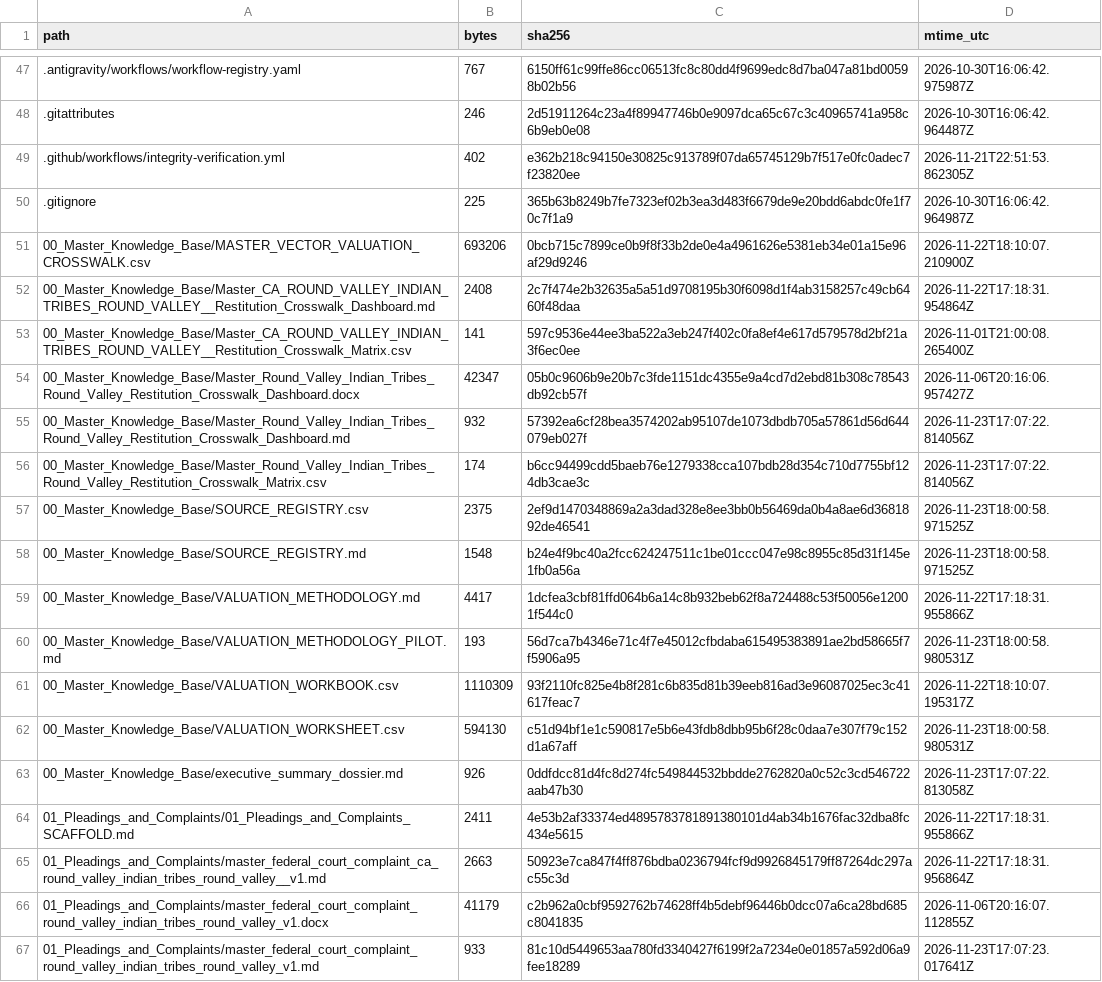
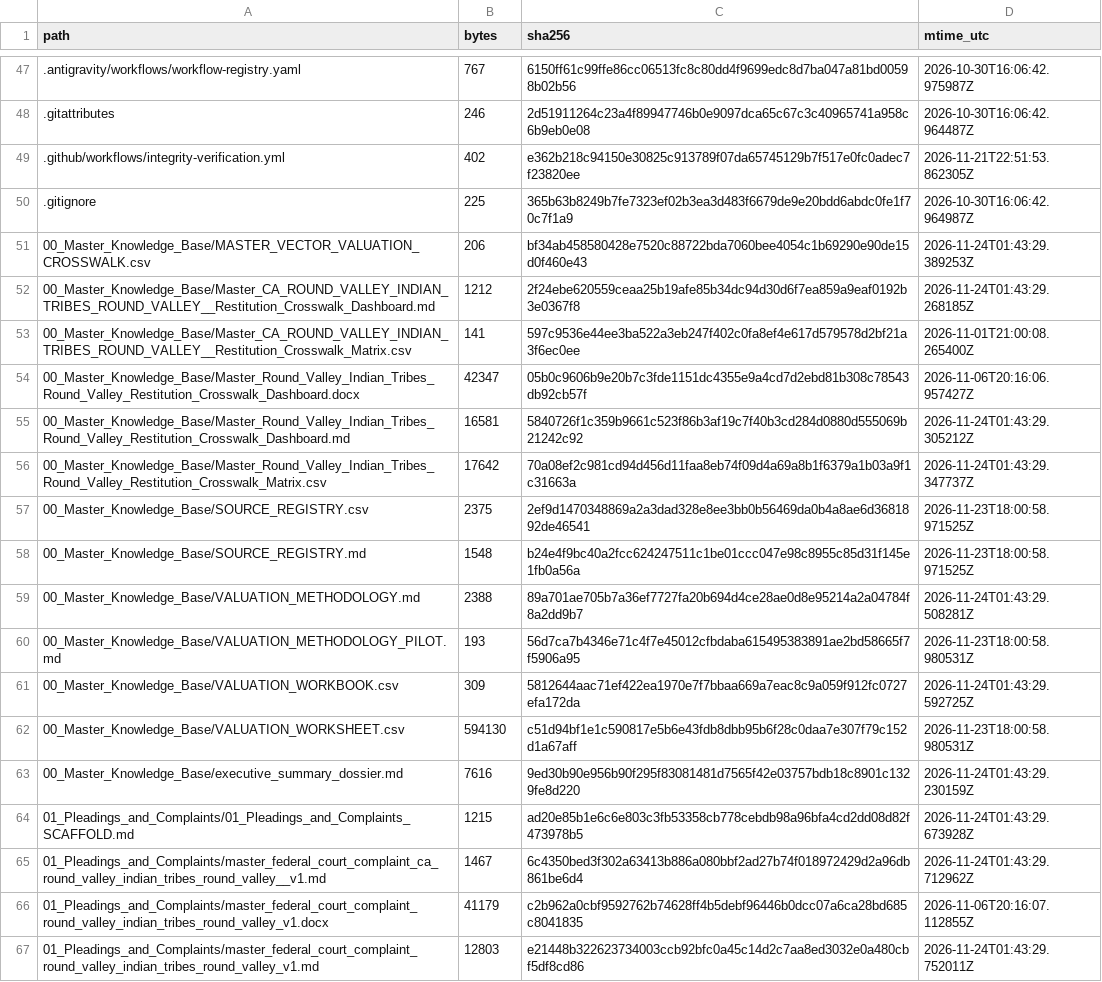
Before and after one commit to GlobalRestitutionAlliance/turtle-island-us-ca-round-valley-indian-tribes-round-valley--master-litigation, a CSV file: 99_Archives_and_Manifests/MANIFEST_SHA256.csv, drawn as a sheet; only a part is shown, gaps mark what is left out; the diff covers the shown part only.

```diff
--- a/99_Archives_and_Manifests/MANIFEST_SHA256.csv
+++ b/99_Archives_and_Manifests/MANIFEST_SHA256.csv
@@ -50,18 +50,18 @@ path,bytes,sha256,mtime_utc
 .gitignore,225,365b63b8249b7fe7323ef02b3ea3d483f6679de9e20bdd6abdc0fe1f70c7f1a9,2026-10-30T16:06:42.964987Z
-00_Master_Knowledge_Base/MASTER_VECTOR_VALUATION_CROSSWALK.csv,693206,0bcb715c7899ce0b9f8f33b2de0e4a4961626e5381eb34e01a15e96af29d9246,2026-11-22T18:10:07.210900Z
-00_Master_Knowledge_Base/Master_CA_ROUND_VALLEY_INDIAN_TRIBES_ROUND_VALLEY__Restitution_Crosswalk_Dashboard.md,2408,2c7f474e2b32635a5a51d9708195b30f6098d1f4ab3158257c49cb6460f48daa,2026-11-22T17:18:31.954864Z
+00_Master_Knowledge_Base/MASTER_VECTOR_VALUATION_CROSSWALK.csv,206,bf34ab458580428e7520c88722bda7060bee4054c1b69290e90de15d0f460e43,2026-11-24T01:43:29.389253Z
+00_Master_Knowledge_Base/Master_CA_ROUND_VALLEY_INDIAN_TRIBES_ROUND_VALLEY__Restitution_Crosswalk_Dashboard.md,1212,2f24ebe620559ceaa25b19afe85b34dc94d30d6f7ea859a9eaf0192b3e0367f8,2026-11-24T01:43:29.268185Z
 00_Master_Knowledge_Base/Master_CA_ROUND_VALLEY_INDIAN_TRIBES_ROUND_VALLEY__Restitution_Crosswalk_Matrix.csv,141,597c9536e44ee3ba522a3eb247f402c0fa8ef4e617d579578d2bf21a3f6ec0ee,2026-11-01T21:00:08.265400Z
 00_Master_Knowledge_Base/Master_Round_Valley_Indian_Tribes_Round_Valley_Restitution_Crosswalk_Dashboard.docx,42347,05b0c9606b9e20b7c3fde1151dc4355e9a4cd7d2ebd81b308c78543db92cb57f,2026-11-06T20:16:06.957427Z
-00_Master_Knowledge_Base/Master_Round_Valley_Indian_Tribes_Round_Valley_Restitution_Crosswalk_Dashboard.md,932,57392ea6cf28bea3574202ab95107de1073dbdb705a57861d56d644079eb027f,2026-11-23T17:07:22.814056Z
-00_Master_Knowledge_Base/Master_Round_Valley_Indian_Tribes_Round_Valley_Restitution_Crosswalk_Matrix.csv,174,b6cc94499cdd5baeb76e1279338cca107bdb28d354c710d7755bf124db3cae3c,2026-11-23T17:07:22.814056Z
+00_Master_Knowledge_Base/Master_Round_Valley_Indian_Tribes_Round_Valley_Restitution_Crosswalk_Dashboard.md,16581,5840726f1c359b9661c523f86b3af19c7f40b3cd284d0880d555069b21242c92,2026-11-24T01:43:29.305212Z
+00_Master_Knowledge_Base/Master_Round_Valley_Indian_Tribes_Round_Valley_Restitution_Crosswalk_Matrix.csv,17642,70a08ef2c981cd94d456d11faa8eb74f09d4a69a8b1f6379a1b03a9f1c31663a,2026-11-24T01:43:29.347737Z
 00_Master_Knowledge_Base/SOURCE_REGISTRY.csv,2375,2ef9d1470348869a2a3dad328e8ee3bb0b56469da0b4a8ae6d3681892de46541,2026-11-23T18:00:58.971525Z
 00_Master_Knowledge_Base/SOURCE_REGISTRY.md,1548,b24e4f9bc40a2fcc624247511c1be01ccc047e98c8955c85d31f145e1fb0a56a,2026-11-23T18:00:58.971525Z
-00_Master_Knowledge_Base/VALUATION_METHODOLOGY.md,4417,1dcfea3cbf81ffd064b6a14c8b932beb62f8a724488c53f50056e12001f544c0,2026-11-22T17:18:31.955866Z
+00_Master_Knowledge_Base/VALUATION_METHODOLOGY.md,2388,89a701ae705b7a36ef7727fa20b694d4ce28ae0d8e95214a2a04784f8a2dd9b7,2026-11-24T01:43:29.508281Z
 00_Master_Knowledge_Base/VALUATION_METHODOLOGY_PILOT.md,193,56d7ca7b4346e71c4f7e45012cfbdaba615495383891ae2bd58665f7f5906a95,2026-11-23T18:00:58.980531Z
-00_Master_Knowledge_Base/VALUATION_WORKBOOK.csv,1110309,93f2110fc825e4b8f281c6b835d81b39eeb816ad3e96087025ec3c41617feac7,2026-11-22T18:10:07.195317Z
+00_Master_Knowledge_Base/VALUATION_WORKBOOK.csv,309,5812644aac71ef422ea1970e7f7bbaa669a7eac8c9a059f912fc0727efa172da,2026-11-24T01:43:29.592725Z
 00_Master_Knowledge_Base/VALUATION_WORKSHEET.csv,594130,c51d94bf1e1c590817e5b6e43fdb8dbb95b6f28c0daa7e307f79c152d1a67aff,2026-11-23T18:00:58.980531Z
-00_Master_Knowledge_Base/executive_summary_dossier.md,926,0ddfdcc81d4fc8d274fc549844532bbdde2762820a0c52c3cd546722aab47b30,2026-11-23T17:07:22.813058Z
-01_Pleadings_and_Complaints/01_Pleadings_and_Complaints_SCAFFOLD.md,2411,4e53b2af33374ed4895783781891380101d4ab34b1676fac32dba8fc434e5615,2026-11-22T17:18:31.955866Z
-01_Pleadings_and_Complaints/master_federal_court_complaint_ca_round_valley_indian_tribes_round_valley__v1.md,2663,50923e7ca847f4ff876bdba0236794fcf9d9926845179ff87264dc297ac55c3d,2026-11-22T17:18:31.956864Z
+00_Master_Knowledge_Base/executive_summary_dossier.md,7616,9ed30b90e956b90f295f83081481d7565f42e03757bdb18c8901c1329fe8d220,2026-11-24T01:43:29.230159Z
+01_Pleadings_and_Complaints/01_Pleadings_and_Complaints_SCAFFOLD.md,1215,ad20e85b1e6c6e803c3fb53358cb778cebdb98a96bfa4cd2dd08d82f473978b5,2026-11-24T01:43:29.673928Z
+01_Pleadings_and_Complaints/master_federal_court_complaint_ca_round_valley_indian_tribes_round_valley__v1.md,1467,6c4350bed3f302a63413b886a080bbf2ad27b74f018972429d2a96db861be6d4,2026-11-24T01:43:29.712962Z
 01_Pleadings_and_Complaints/master_federal_court_complaint_round_valley_indian_tribes_round_valley_v1.docx,41179,c2b962a0cbf9592762b74628ff4b5debf96446b0dcc07a6ca28bd685c8041835,2026-11-06T20:16:07.112855Z
-01_Pleadings_and_Complaints/master_federal_court_complaint_round_valley_indian_tribes_round_valley_v1.md,933,81c10d5449653aa780fd3340427f6199f2a7234e0e01857a592d06a9fee18289,2026-11-23T17:07:23.017641Z
+01_Pleadings_and_Complaints/master_federal_court_complaint_round_valley_indian_tribes_round_valley_v1.md,12803,e21448b322623734003ccb92bfc0a45c14d2c7aa8ed3032e0a480cbf5df8cd86,2026-11-24T01:43:29.752011Z
```
Also changed, not shown: 80 edited cells elsewhere in this file, 37 other files.
